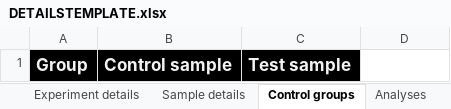
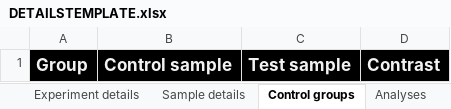
Before and after one commit to johncthomas/crispr_tools, an Excel workbook: det/DETAILSTEMPLATE.xlsx, sheet Control groups, drawn as a sheet; values as stored, in another font and other column widths than the file's, no borders; charts and pictures not drawn; the diff names each change by its address in the sheet, - before the commit and + after, or states it on an @@ line.

```diff
--- a/det/DETAILSTEMPLATE.xlsx (sheet Control groups)
+++ b/det/DETAILSTEMPLATE.xlsx (sheet Control groups)
-D1: (empty)
+D1: Contrast
-D1 fill: none
+D1 fill: #000000
```
Also changed, not shown: sheet Experiment details, charts or pictures.
